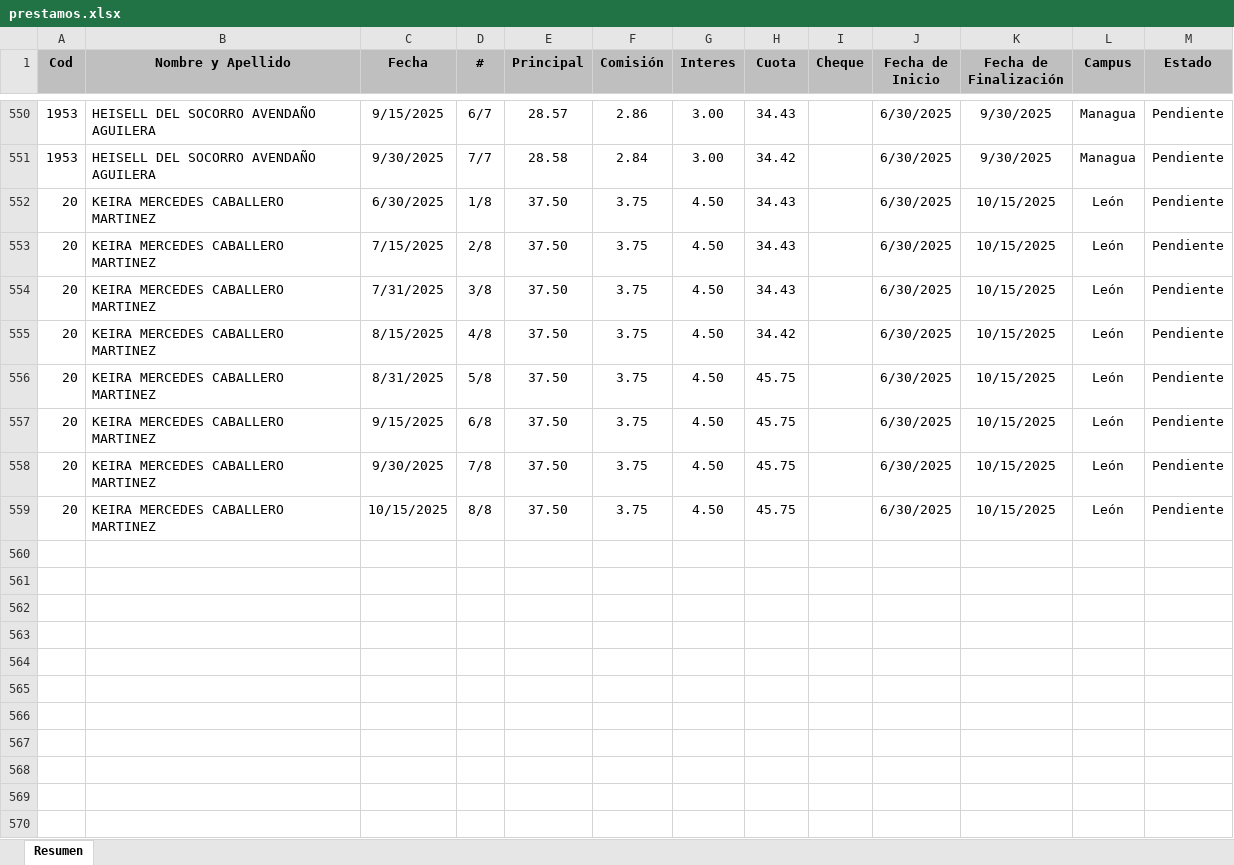
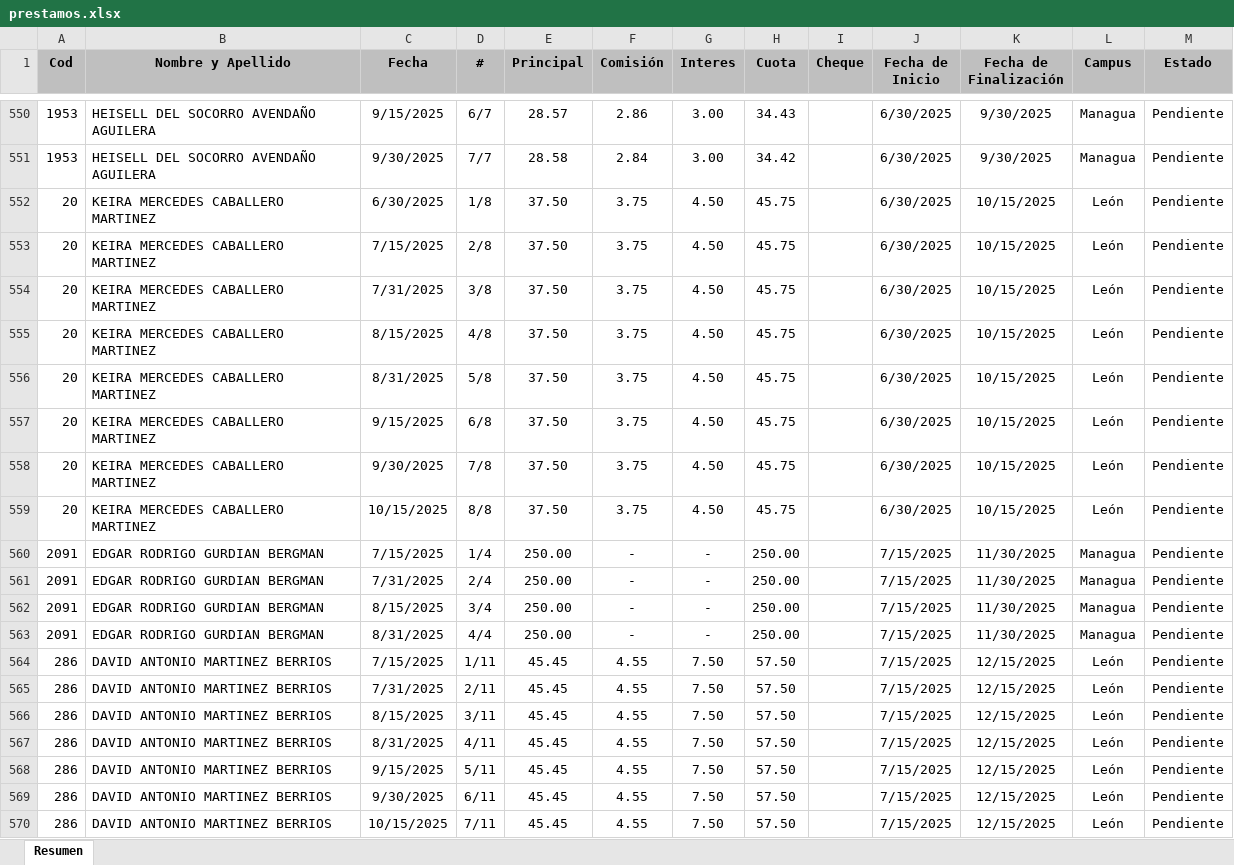
Before and after one commit to Villalobos87/dashboard_prestamos, an Excel workbook: prestamos.xlsx, sheet Resumen, drawn as a sheet; only a part is shown, gaps mark what is left out; values as stored, in another font and other column widths than the file's, no borders; table styles not drawn; the diff covers the shown part only; the diff names each change by its address in the sheet, - before the commit and + after, or states it on an @@ line.

Commit message:
Actualizacion

```diff
--- a/prestamos.xlsx (sheet Resumen)
+++ b/prestamos.xlsx (sheet Resumen)
-H552:H554 (Cuota): 34.43
+H552:H554 (Cuota): 45.75
-H555 (Cuota): 34.42
+H555 (Cuota): 45.75
+row 560: 2091 | EDGAR RODRIGO GURDIAN BERGMAN | 7/15/2025 | 1/4 | 250.00 | - | - | 250.00 |  | 7/15/2025 | 11/30/2025 | Managua | Pendiente
+row 561: 2091 | EDGAR RODRIGO GURDIAN BERGMAN | 7/31/2025 | 2/4 | 250.00 | - | - | 250.00 |  | 7/15/2025 | 11/30/2025 | Managua | Pendiente
+row 562: 2091 | EDGAR RODRIGO GURDIAN BERGMAN | 8/15/2025 | 3/4 | 250.00 | - | - | 250.00 |  | 7/15/2025 | 11/30/2025 | Managua | Pendiente
+row 563: 2091 | EDGAR RODRIGO GURDIAN BERGMAN | 8/31/2025 | 4/4 | 250.00 | - | - | 250.00 |  | 7/15/2025 | 11/30/2025 | Managua | Pendiente
+row 564: 286 | DAVID ANTONIO MARTINEZ BERRIOS | 7/15/2025 | 1/11 | 45.45 | 4.55 | 7.50 | 57.50 |  | 7/15/2025 | 12/15/2025 | León | Pendiente
+row 565: 286 | DAVID ANTONIO MARTINEZ BERRIOS | 7/31/2025 | 2/11 | 45.45 | 4.55 | 7.50 | 57.50 |  | 7/15/2025 | 12/15/2025 | León | Pendiente
+row 566: 286 | DAVID ANTONIO MARTINEZ BERRIOS | 8/15/2025 | 3/11 | 45.45 | 4.55 | 7.50 | 57.50 |  | 7/15/2025 | 12/15/2025 | León | Pendiente
+row 567: 286 | DAVID ANTONIO MARTINEZ BERRIOS | 8/31/2025 | 4/11 | 45.45 | 4.55 | 7.50 | 57.50 |  | 7/15/2025 | 12/15/2025 | León | Pendiente
+row 568: 286 | DAVID ANTONIO MARTINEZ BERRIOS | 9/15/2025 | 5/11 | 45.45 | 4.55 | 7.50 | 57.50 |  | 7/15/2025 | 12/15/2025 | León | Pendiente
+row 569: 286 | DAVID ANTONIO MARTINEZ BERRIOS | 9/30/2025 | 6/11 | 45.45 | 4.55 | 7.50 | 57.50 |  | 7/15/2025 | 12/15/2025 | León | Pendiente
+row 570: 286 | DAVID ANTONIO MARTINEZ BERRIOS | 10/15/2025 | 7/11 | 45.45 | 4.55 | 7.50 | 57.50 |  | 7/15/2025 | 12/15/2025 | León | Pendiente
```
Also changed, not shown: 31 added rows and 48 edited cells elsewhere in this sheet, formulas that keep their value.
